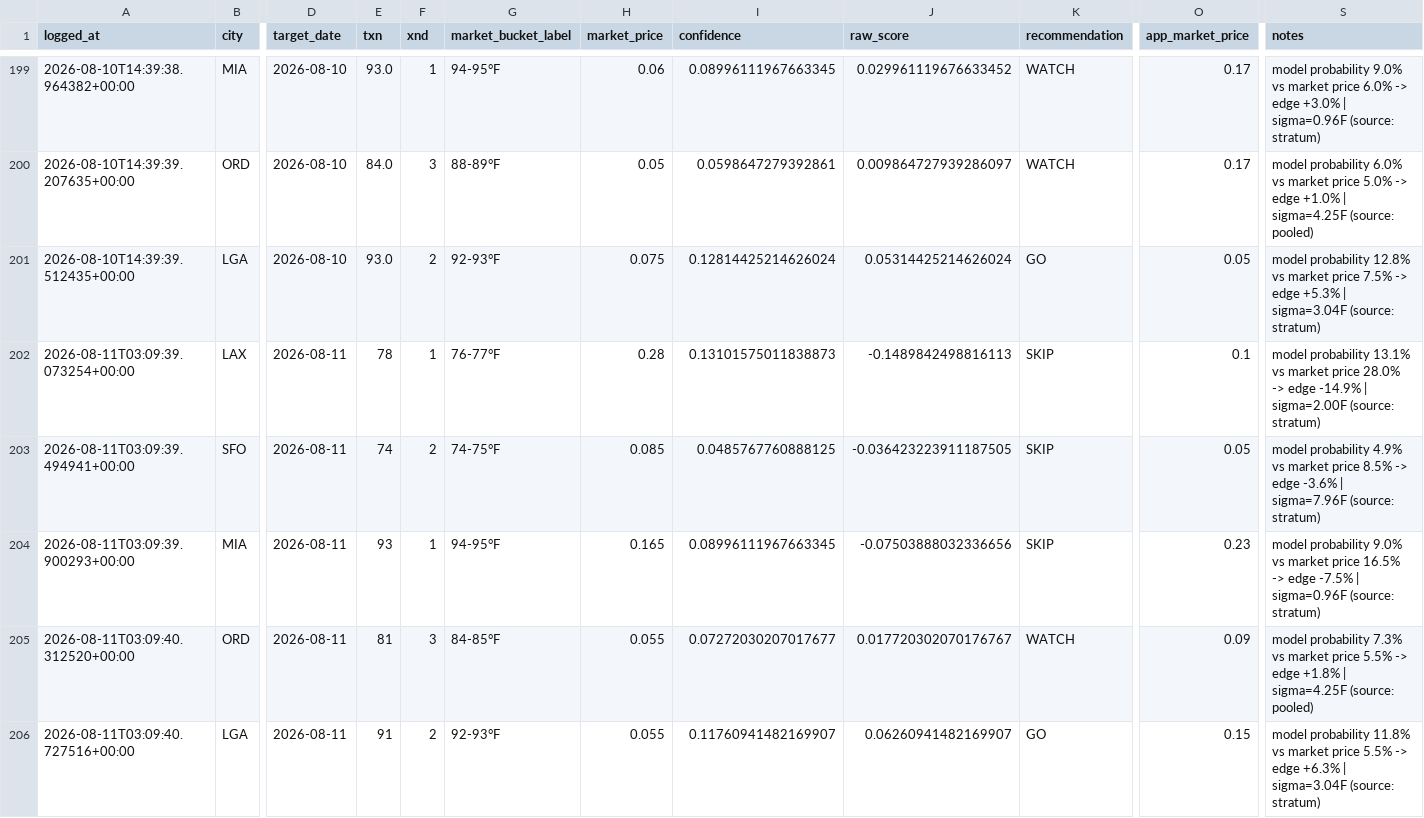
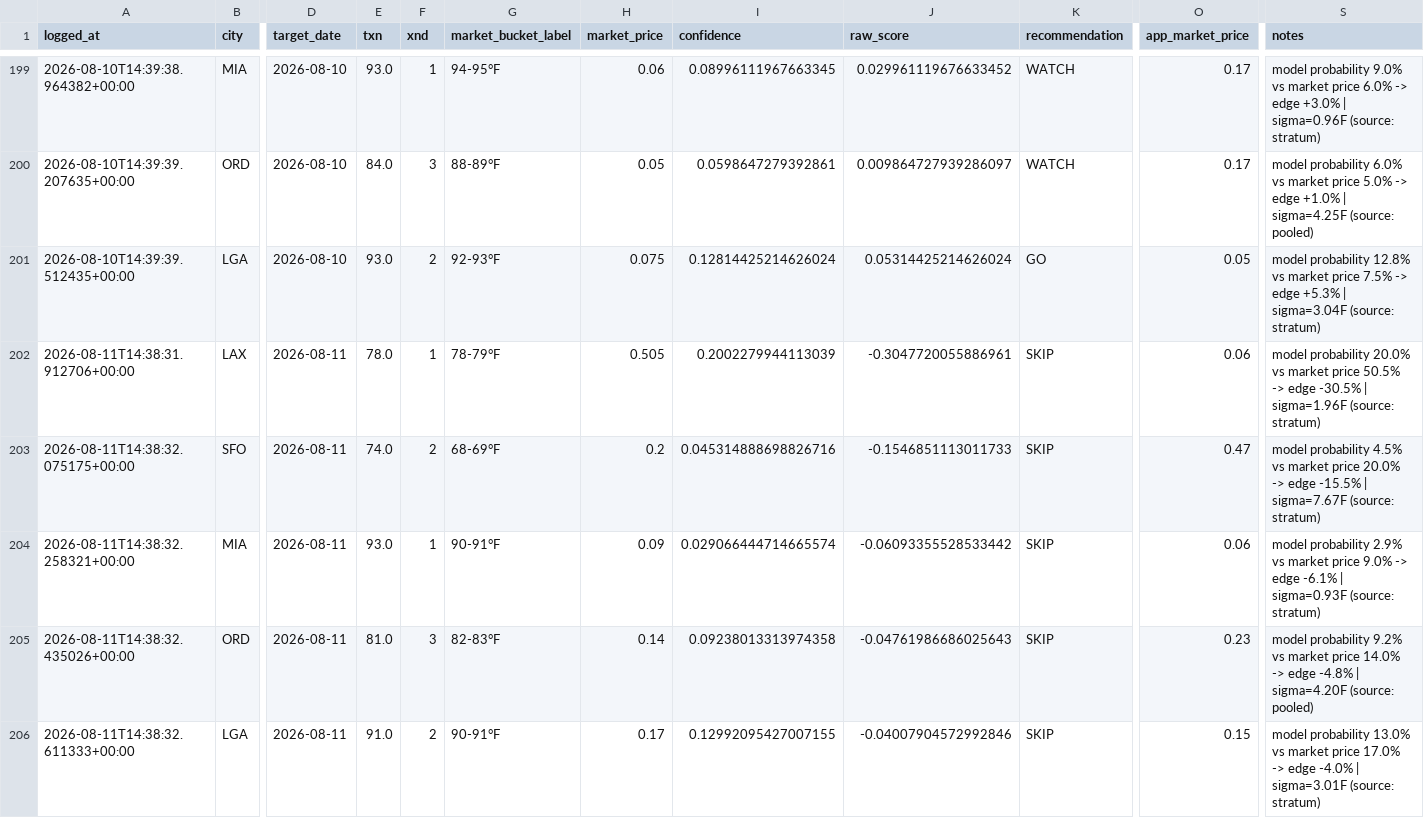
Before and after one commit to sso233x/weather-bot, a CSV file: trade_log.csv, drawn as a sheet; only a part is shown, gaps mark what is left out; removed rows and columns are numbered as before the commit, all else as after; rows hold the shown columns only; the diff names each change by its address in the sheet, - before the commit and + after, or states it on an @@ line.

```diff
--- a/trade_log.csv
+++ b/trade_log.csv
-A202 (logged_at): 2026-08-11T03:09:39.073254+00:00
+A202 (logged_at): 2026-08-11T14:38:31.912706+00:00
-E202 (txn): 78
+E202 (txn): 78.0
-G202 (market_bucket_label): 76-77°F
+G202 (market_bucket_label): 78-79°F
-H202 (market_price): 0.28
+H202 (market_price): 0.505
-I202 (confidence): 0.13101575011838873
+I202 (confidence): 0.2002279944113039
-J202 (raw_score): -0.1489842498816113
+J202 (raw_score): -0.3047720055886961
-O202 (app_market_price): 0.1
+O202 (app_market_price): 0.06
-S202 (notes): model probability 13.1% vs market price 28.0% -> edge -14.9% | sigma=2.00F (source: stratum)
+S202 (notes): model probability 20.0% vs market price 50.5% -> edge -30.5% | sigma=1.96F (source: stratum)
-row 203: 2026-08-11T03:09:39.494941+00:00 | SFO | 2026-08-11 | 74 | 2 | 74-75°F | 0.085 | 0.0485767760888125 | -0.036423223911187505 | SKIP | 0.05 | model probability 4.9% vs market price 8.5% -> edge -3.6% | sigma=7.96F (source: stratum)
-row 204: 2026-08-11T03:09:39.900293+00:00 | MIA | 2026-08-11 | 93 | 1 | 94-95°F | 0.165 | 0.08996111967663345 | -0.07503888032336656 | SKIP | 0.23 | model probability 9.0% vs market price 16.5% -> edge -7.5% | sigma=0.96F (source: stratum)
-row 205: 2026-08-11T03:09:40.312520+00:00 | ORD | 2026-08-11 | 81 | 3 | 84-85°F | 0.055 | 0.07272030207017677 | 0.017720302070176767 | WATCH | 0.09 | model probability 7.3% vs market price 5.5% -> edge +1.8% | sigma=4.25F (source: pooled)
+row 203: 2026-08-11T14:38:32.075175+00:00 | SFO | 2026-08-11 | 74.0 | 2 | 68-69°F | 0.2 | 0.045314888698826716 | -0.1546851113011733 | SKIP | 0.47 | model probability 4.5% vs market price 20.0% -> edge -15.5% | sigma=7.67F (source: stratum)
+row 204: 2026-08-11T14:38:32.258321+00:00 | MIA | 2026-08-11 | 93.0 | 1 | 90-91°F | 0.09 | 0.029066444714665574 | -0.06093355528533442 | SKIP | 0.06 | model probability 2.9% vs market price 9.0% -> edge -6.1% | sigma=0.93F (source: stratum)
+row 205: 2026-08-11T14:38:32.435026+00:00 | ORD | 2026-08-11 | 81.0 | 3 | 82-83°F | 0.14 | 0.09238013313974358 | -0.04761986686025643 | SKIP | 0.23 | model probability 9.2% vs market price 14.0% -> edge -4.8% | sigma=4.20F (source: pooled)
-A206 (logged_at): 2026-08-11T03:09:40.727516+00:00
+A206 (logged_at): 2026-08-11T14:38:32.611333+00:00
-E206 (txn): 91
+E206 (txn): 91.0
-G206 (market_bucket_label): 92-93°F
+G206 (market_bucket_label): 90-91°F
-H206 (market_price): 0.055
+H206 (market_price): 0.17
-I206 (confidence): 0.11760941482169907
+I206 (confidence): 0.12992095427007155
-J206 (raw_score): 0.06260941482169907
+J206 (raw_score): -0.04007904572992846
-K206 (recommendation): GO
+K206 (recommendation): SKIP
-S206 (notes): model probability 11.8% vs market price 5.5% -> edge +6.3% | sigma=3.04F (source: stratum)
+S206 (notes): model probability 13.0% vs market price 17.0% -> edge -4.0% | sigma=3.01F (source: stratum)
```
